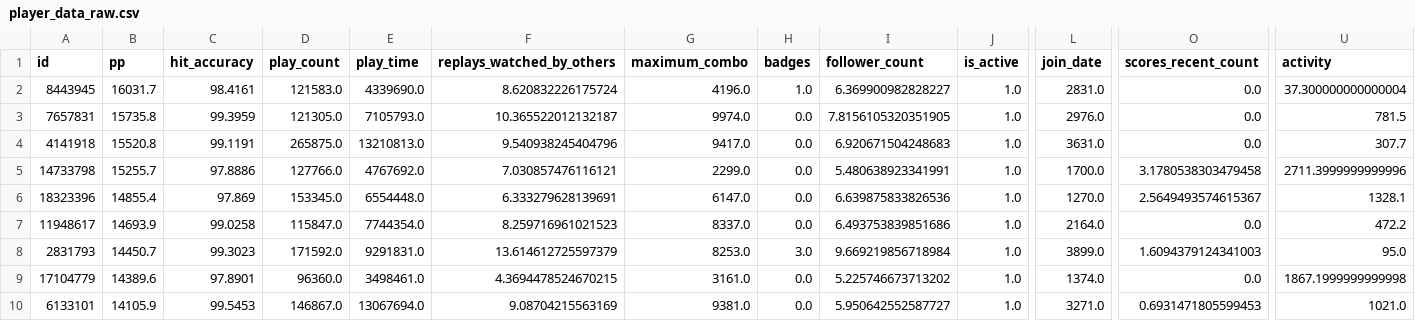
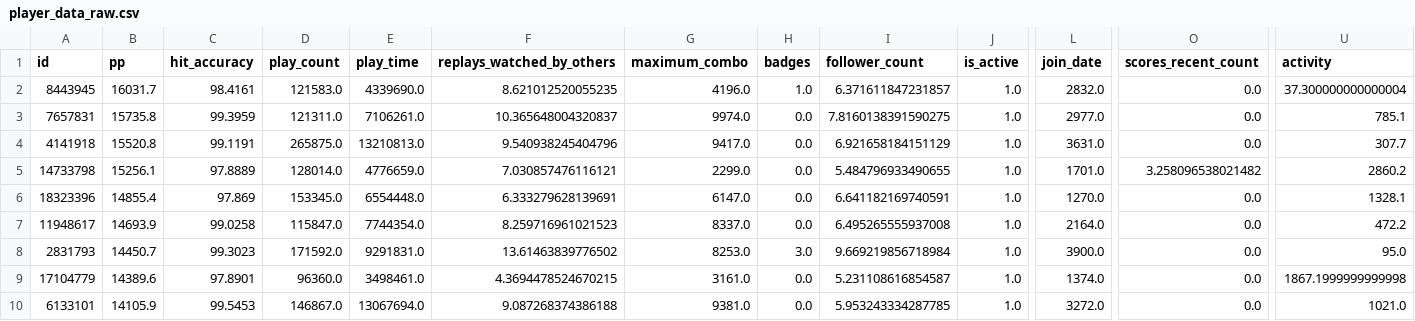
Before and after one commit to antoineschieb/osuinvest, a CSV file: player_data_raw.csv, drawn as a sheet; only a part is shown, gaps mark what is left out; the diff covers the shown part only; the diff names each change by its address in the sheet, - before the commit and + after, or states it on an @@ line.

Commit message:
ready for a first pre-season!

```diff
--- a/player_data_raw.csv
+++ b/player_data_raw.csv
-F2 (replays_watched_by_others): 8.620832226175724
+F2 (replays_watched_by_others): 8.621012520055235
-I2 (follower_count): 6.369900982828227
+I2 (follower_count): 6.371611847231857
-L2 (join_date): 2831.0
+L2 (join_date): 2832.0
-D3 (play_count): 121305.0
+D3 (play_count): 121311.0
-E3 (play_time): 7105793.0
+E3 (play_time): 7106261.0
-F3 (replays_watched_by_others): 10.365522012132187
+F3 (replays_watched_by_others): 10.365648004320837
-I3 (follower_count): 7.8156105320351905
+I3 (follower_count): 7.8160138391590275
-L3 (join_date): 2976.0
+L3 (join_date): 2977.0
-U3 (activity): 781.5
+U3 (activity): 785.1
-I4 (follower_count): 6.920671504248683
+I4 (follower_count): 6.921658184151129
-B5 (pp): 15255.7
+B5 (pp): 15256.1
-C5 (hit_accuracy): 97.8886
+C5 (hit_accuracy): 97.8889
-D5 (play_count): 127766.0
+D5 (play_count): 128014.0
-E5 (play_time): 4767692.0
+E5 (play_time): 4776659.0
-I5 (follower_count): 5.480638923341991
+I5 (follower_count): 5.484796933490655
-L5 (join_date): 1700.0
+L5 (join_date): 1701.0
-O5 (scores_recent_count): 3.1780538303479458
+O5 (scores_recent_count): 3.258096538021482
-U5 (activity): 2711.3999999999996
+U5 (activity): 2860.2
-I6 (follower_count): 6.639875833826536
+I6 (follower_count): 6.641182169740591
-O6 (scores_recent_count): 2.5649493574615367
+O6 (scores_recent_count): 0.0
-I7 (follower_count): 6.493753839851686
+I7 (follower_count): 6.495265555937008
-F8 (replays_watched_by_others): 13.614612725597379
+F8 (replays_watched_by_others): 13.61463839776502
-L8 (join_date): 3899.0
+L8 (join_date): 3900.0
-O8 (scores_recent_count): 1.6094379124341003
+O8 (scores_recent_count): 0.0
-I9 (follower_count): 5.225746673713202
+I9 (follower_count): 5.231108616854587
-F10 (replays_watched_by_others): 9.08704215563169
+F10 (replays_watched_by_others): 9.087268374386188
-I10 (follower_count): 5.950642552587727
+I10 (follower_count): 5.953243334287785
-L10 (join_date): 3271.0
+L10 (join_date): 3272.0
-O10 (scores_recent_count): 0.6931471805599453
+O10 (scores_recent_count): 0.0
```
Also changed, not shown: 158 edited cells elsewhere in this file, 16 other files.
